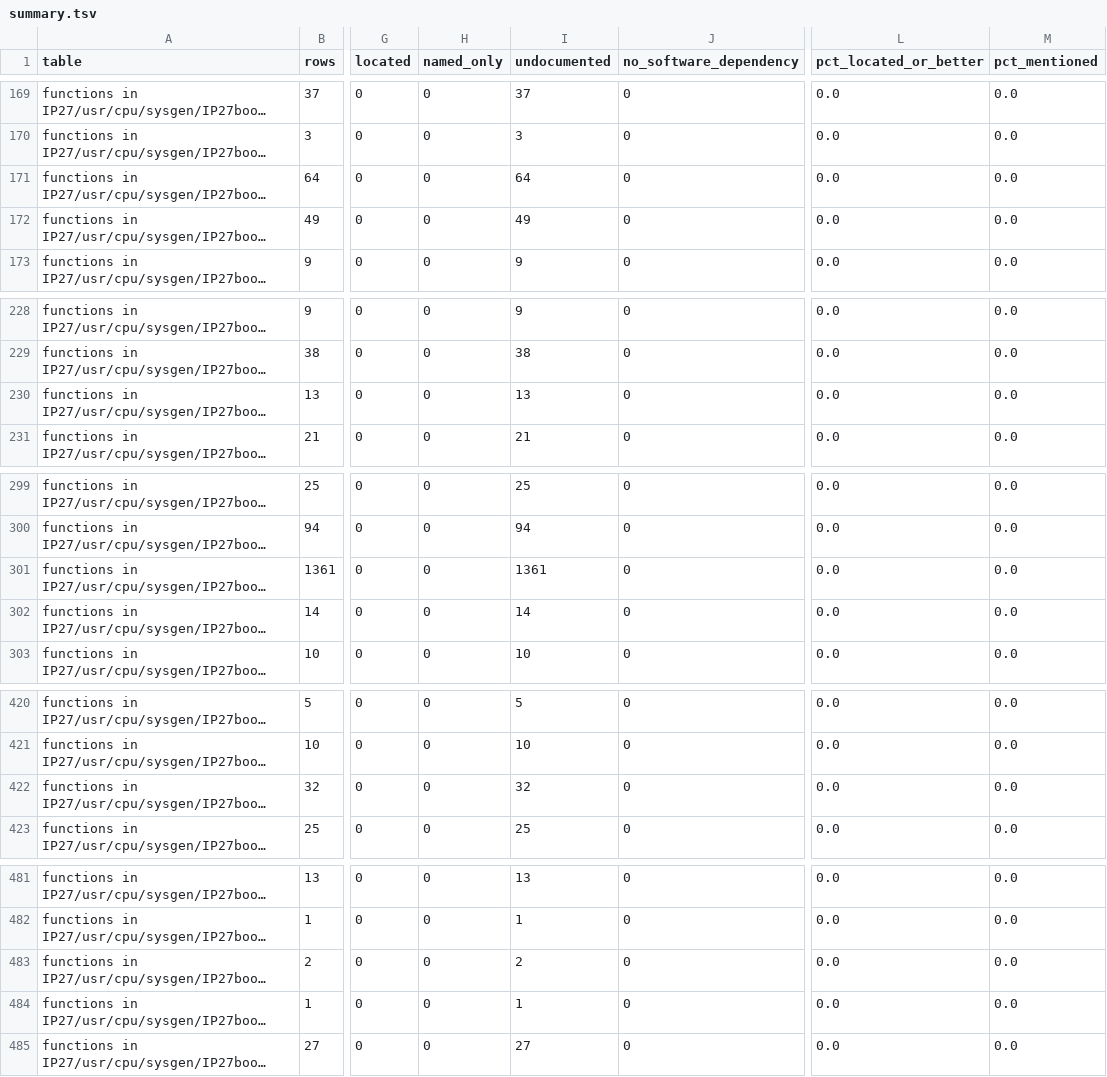
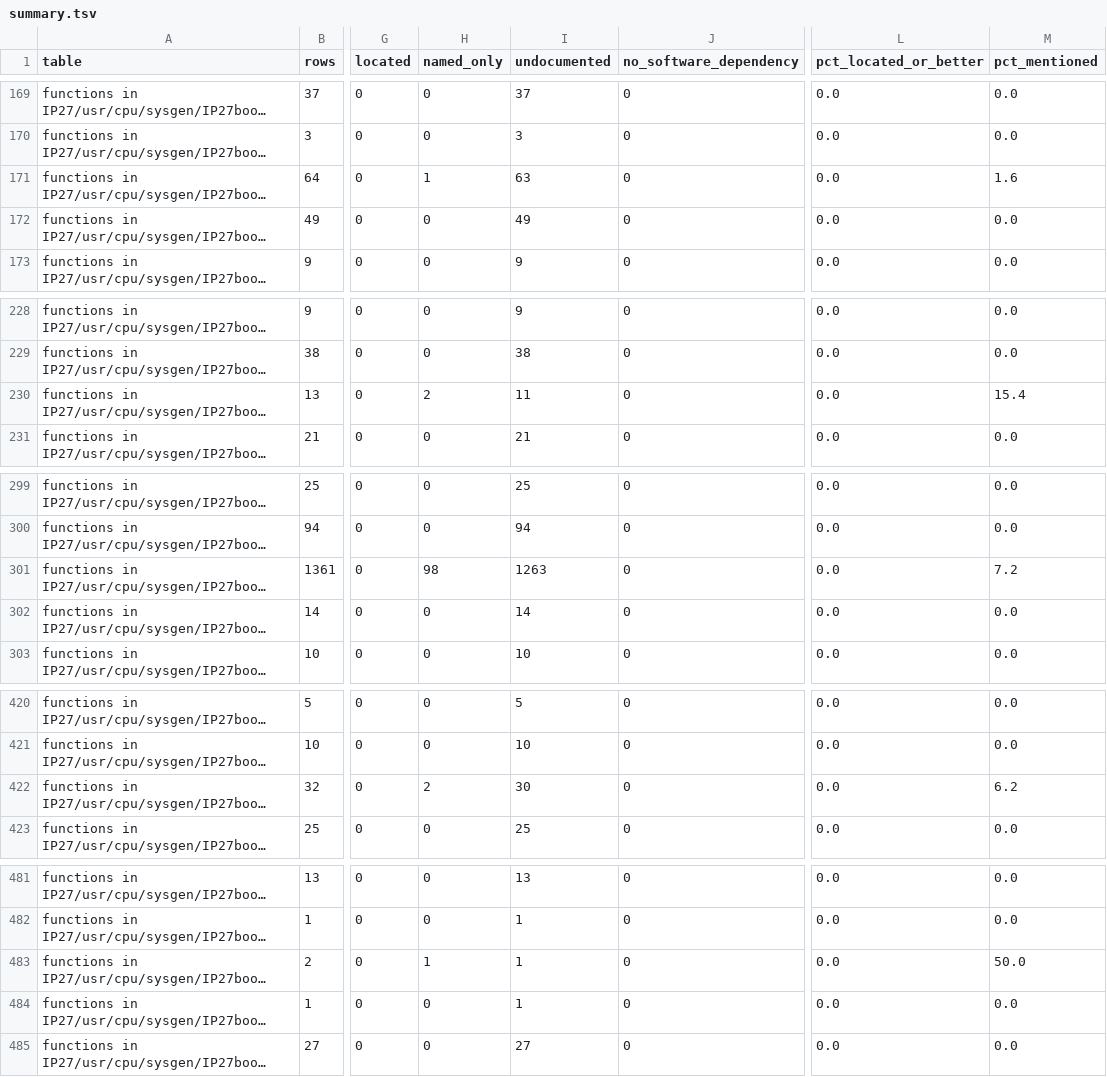
Before and after one commit to jamesbraid/chips, a TSV file: docs/inventory/summary.tsv, drawn as a sheet; only a part is shown, gaps mark what is left out; long unchanged cells end in …; the diff covers the shown part only; the diff names each change by its address in the sheet, - before the commit and + after, or states it on an @@ line.

```diff
--- a/docs/inventory/summary.tsv
+++ b/docs/inventory/summary.tsv
-H171 (named_only): 0
+H171 (named_only): 1
-I171 (undocumented): 64
+I171 (undocumented): 63
-M171 (pct_mentioned): 0.0
+M171 (pct_mentioned): 1.6
-H230 (named_only): 0
+H230 (named_only): 2
-I230 (undocumented): 13
+I230 (undocumented): 11
-M230 (pct_mentioned): 0.0
+M230 (pct_mentioned): 15.4
-H301 (named_only): 0
+H301 (named_only): 98
-I301 (undocumented): 1361
+I301 (undocumented): 1263
-M301 (pct_mentioned): 0.0
+M301 (pct_mentioned): 7.2
-H422 (named_only): 0
+H422 (named_only): 2
-I422 (undocumented): 32
+I422 (undocumented): 30
-M422 (pct_mentioned): 0.0
+M422 (pct_mentioned): 6.2
-H483 (named_only): 0
+H483 (named_only): 1
-I483 (undocumented): 2
+I483 (undocumented): 1
-M483 (pct_mentioned): 0.0
+M483 (pct_mentioned): 50.0
```
Also changed, not shown: 139 edited cells elsewhere in this file, docs/inventory/binaries.tsv, 2 other files.
